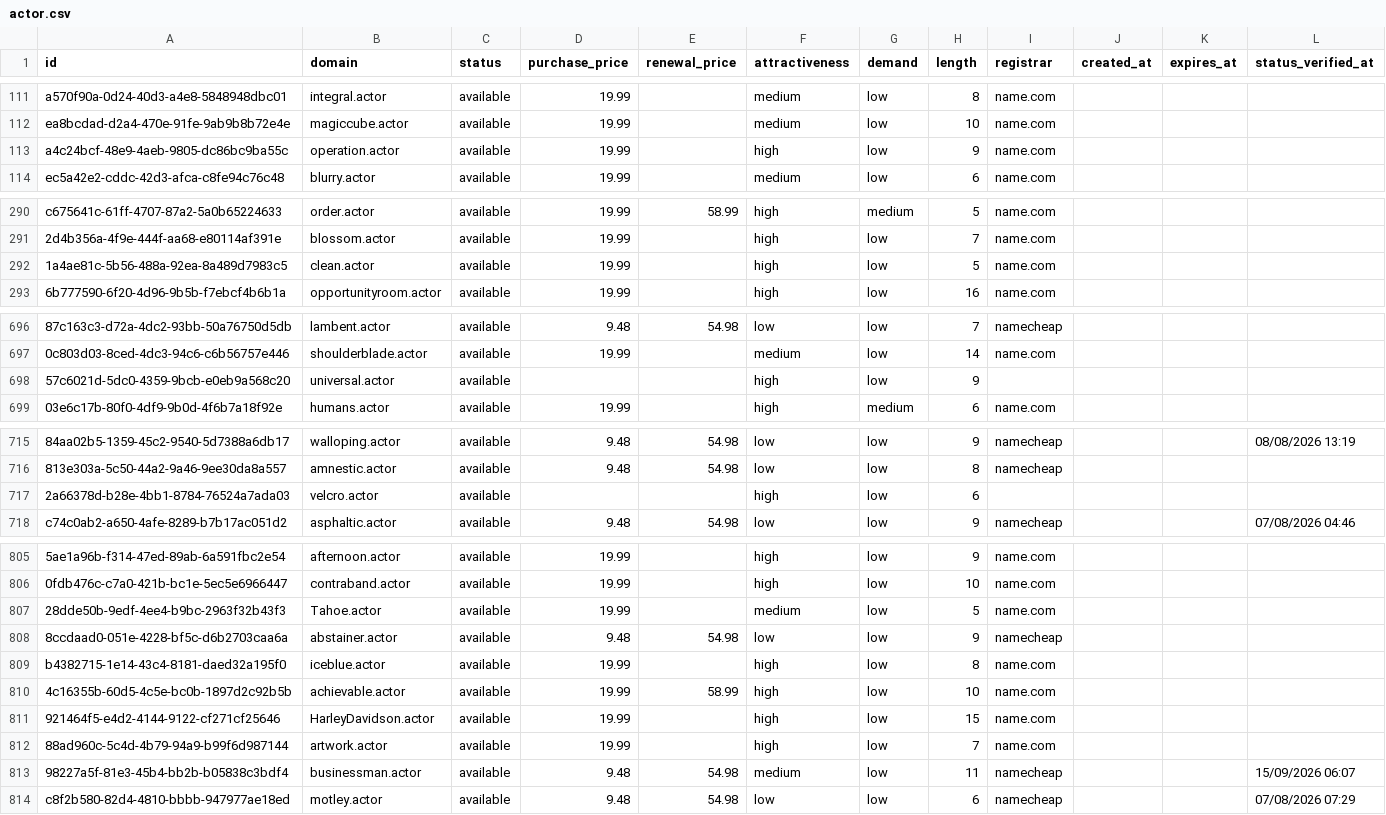
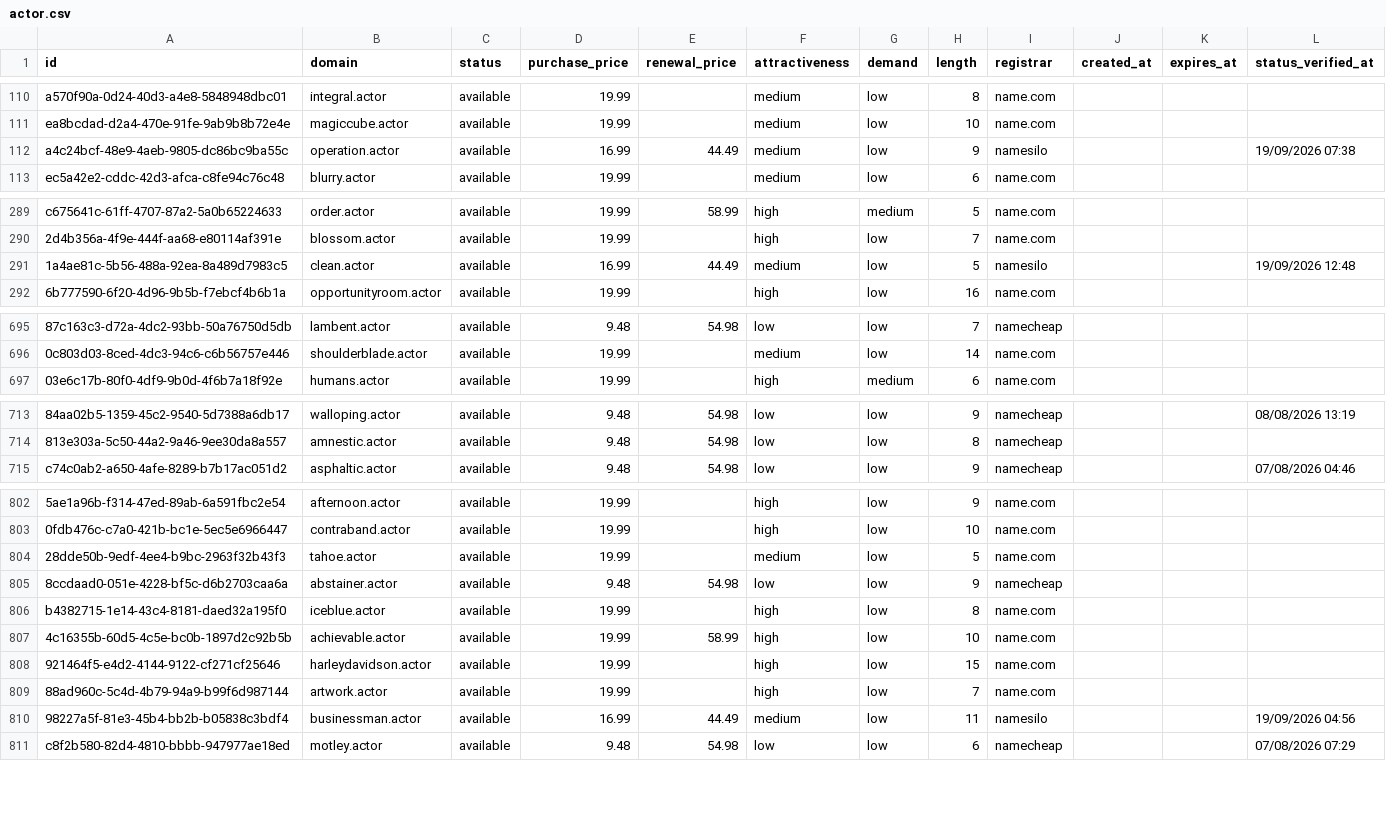
Before and after one commit to UniqueDomains/actor-oneword-domains, a CSV file: actor.csv, drawn as a sheet; only a part is shown, gaps mark what is left out; removed rows and columns are numbered as before the commit, all else as after; the diff covers the shown part only; the diff names each change by its address in the sheet, - before the commit and + after, or states it on an @@ line.

Commit message:
Domains update

```diff
--- a/actor.csv
+++ b/actor.csv
-D112 (purchase_price): 19.99
+D112 (purchase_price): 16.99
-E112 (renewal_price): (empty)
+E112 (renewal_price): 44.49
-F112 (attractiveness): high
+F112 (attractiveness): medium
-I112 (registrar): name.com
+I112 (registrar): namesilo
-L112 (status_verified_at): (empty)
+L112 (status_verified_at): 19/09/2026 07:38
-D291 (purchase_price): 19.99
+D291 (purchase_price): 16.99
-E291 (renewal_price): (empty)
+E291 (renewal_price): 44.49
-F291 (attractiveness): high
+F291 (attractiveness): medium
-I291 (registrar): name.com
+I291 (registrar): namesilo
-L291 (status_verified_at): (empty)
+L291 (status_verified_at): 19/09/2026 12:48
-row 698: 57c6021d-5dc0-4359-9bcb-e0eb9a568c20 | universal.actor | available |  |  | high | low | 9
-row 717: 2a66378d-b28e-4bb1-8784-76524a7ada03 | velcro.actor | available |  |  | high | low | 6
-B804 (domain): Tahoe.actor
+B804 (domain): tahoe.actor
-B808 (domain): HarleyDavidson.actor
+B808 (domain): harleydavidson.actor
-D810 (purchase_price): 9.48
+D810 (purchase_price): 16.99
-E810 (renewal_price): 54.98
+E810 (renewal_price): 44.49
-I810 (registrar): namecheap
+I810 (registrar): namesilo
-L810 (status_verified_at): 15/09/2026 06:07
+L810 (status_verified_at): 19/09/2026 04:56
```
Also changed, not shown: 3 added rows, 1 removed row and 73 edited cells elsewhere in this file, 4 other files.
